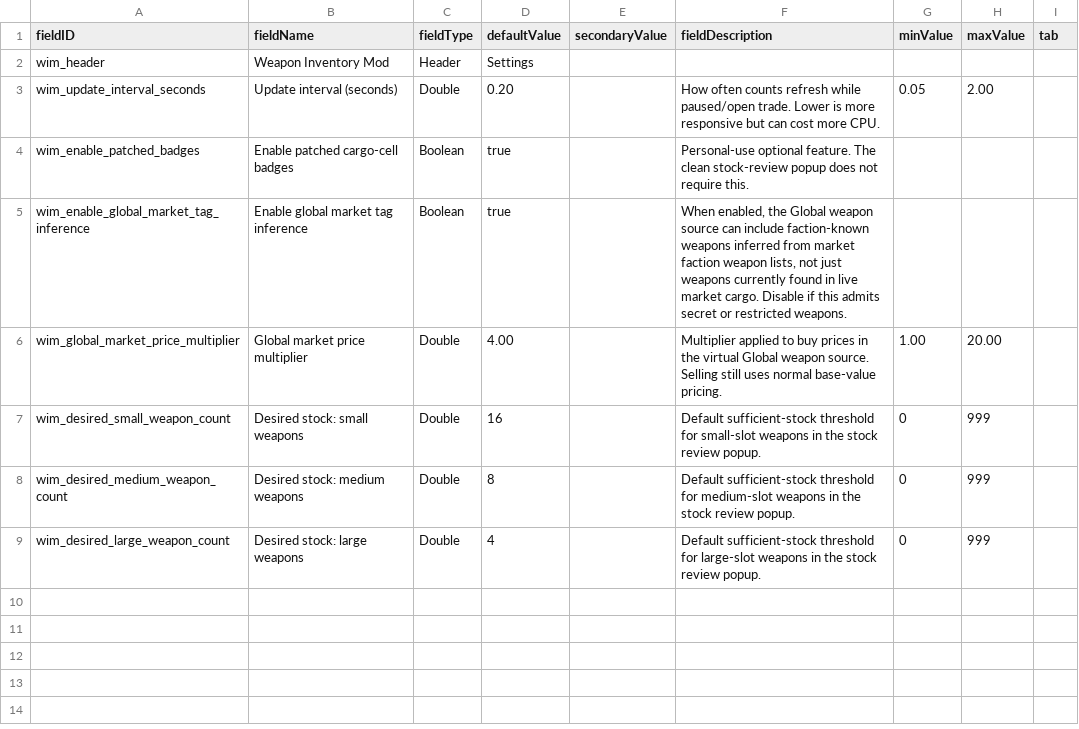
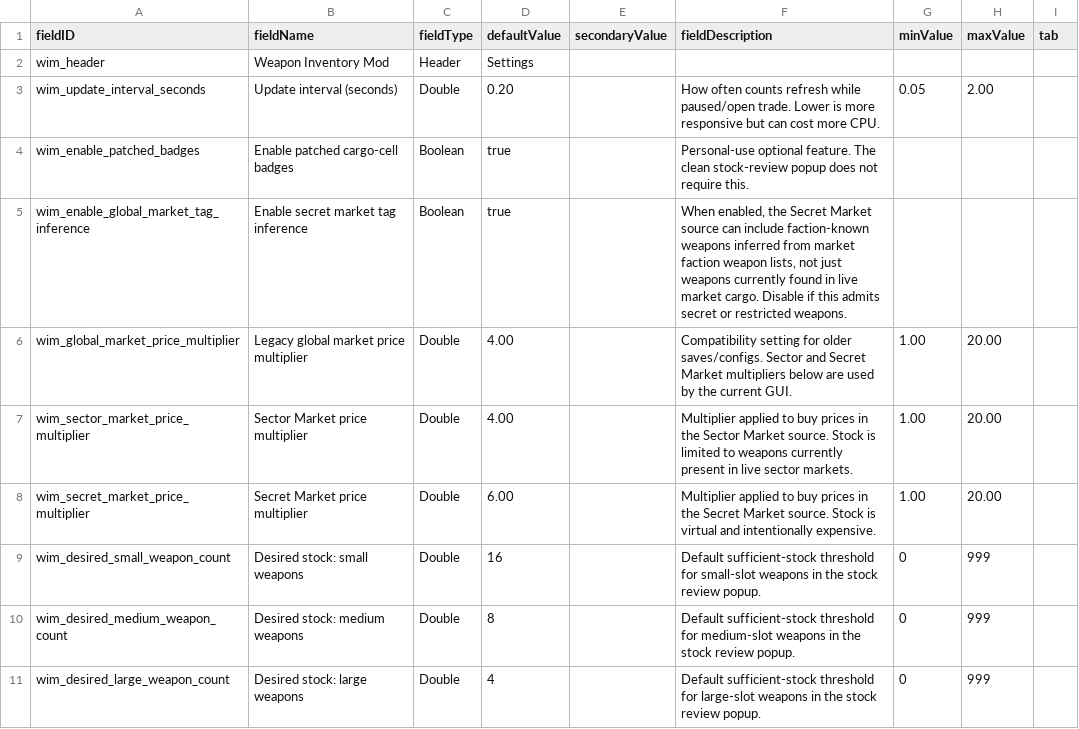
Before and after one commit to seanra94/weapon-inventory-mod, a CSV file: data/config/LunaSettings.csv, drawn as a sheet.

Commit message:
Split weapon stock source modes

```diff
--- a/data/config/LunaSettings.csv
+++ b/data/config/LunaSettings.csv
@@ -4,4 +4,6 @@ wim_update_interval_seconds,Update interval (seconds),Double,0.20,,"How often co
 wim_enable_patched_badges,Enable patched cargo-cell badges,Boolean,true,,"Personal-use optional feature. The clean stock-review popup does not require this.",,,
-wim_enable_global_market_tag_inference,Enable global market tag inference,Boolean,true,,"When enabled, the Global weapon source can include faction-known weapons inferred from market faction weapon lists, not just weapons currently found in live market cargo. Disable if this admits secret or restricted weapons.",,,
-wim_global_market_price_multiplier,Global market price multiplier,Double,4.00,,"Multiplier applied to buy prices in the virtual Global weapon source. Selling still uses normal base-value pricing.",1.00,20.00,
+wim_enable_global_market_tag_inference,Enable secret market tag inference,Boolean,true,,"When enabled, the Secret Market source can include faction-known weapons inferred from market faction weapon lists, not just weapons currently found in live market cargo. Disable if this admits secret or restricted weapons.",,,
+wim_global_market_price_multiplier,Legacy global market price multiplier,Double,4.00,,"Compatibility setting for older saves/configs. Sector and Secret Market multipliers below are used by the current GUI.",1.00,20.00,
+wim_sector_market_price_multiplier,Sector Market price multiplier,Double,4.00,,"Multiplier applied to buy prices in the Sector Market source. Stock is limited to weapons currently present in live sector markets.",1.00,20.00,
+wim_secret_market_price_multiplier,Secret Market price multiplier,Double,6.00,,"Multiplier applied to buy prices in the Secret Market source. Stock is virtual and intentionally expensive.",1.00,20.00,
 wim_desired_small_weapon_count,Desired stock: small weapons,Double,16,,"Default sufficient-stock threshold for small-slot weapons in the stock review popup.",0,999,
```
Also changed, not shown: 22 other files.
